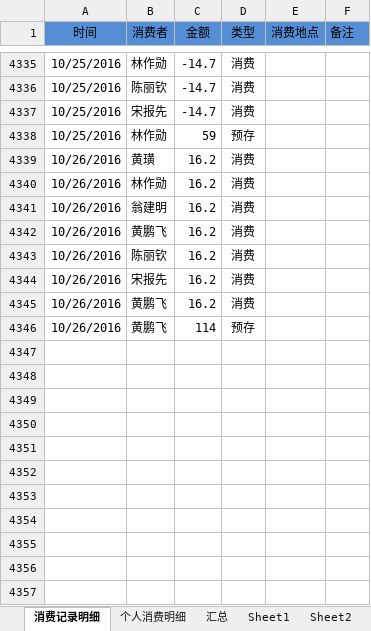
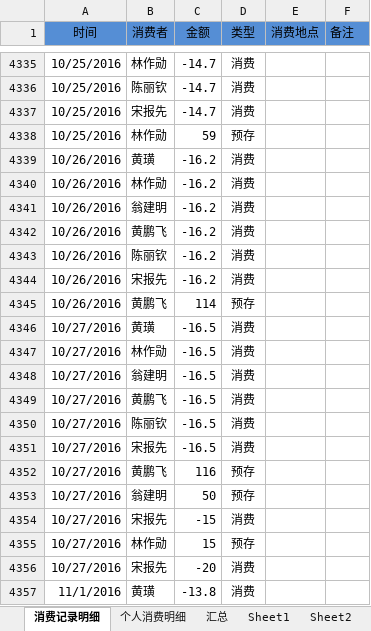
Before and after one commit to junyangren/BillingInfo, an Excel workbook: 充值产品线消费帐单.xlsx, sheet 消费记录明细, drawn as a sheet; only a part is shown, gaps mark what is left out; values as stored, in another font and other column widths than the file's, no borders; conditional formats not drawn; removed rows and columns are numbered as before the commit, all else as after; the diff covers the shown part only; the diff names each change by its address in the sheet, - before the commit and + after, or states it on an @@ line.

Commit message:
ok

```diff
--- a/充值产品线消费帐单.xlsx (sheet 消费记录明细)
+++ b/充值产品线消费帐单.xlsx (sheet 消费记录明细)
-C4339:C4344 (金额): 16.2
+C4339:C4344 (金额): -16.2
-row 4345: 10/26/2016 | 黄鹏飞 | 16.2 | 消费
+row 4346: 10/27/2016 | 黄璜 | -16.5 | 消费
+row 4347: 10/27/2016 | 林作勋 | -16.5 | 消费
+row 4348: 10/27/2016 | 翁建明 | -16.5 | 消费
+row 4349: 10/27/2016 | 黄鹏飞 | -16.5 | 消费
+row 4350: 10/27/2016 | 陈丽钦 | -16.5 | 消费
+row 4351: 10/27/2016 | 宋报先 | -16.5 | 消费
+row 4352: 10/27/2016 | 黄鹏飞 | 116 | 预存
+row 4353: 10/27/2016 | 翁建明 | 50 | 预存
+row 4354: 10/27/2016 | 宋报先 | -15 | 消费
+row 4355: 10/27/2016 | 林作勋 | 15 | 预存
+row 4356: 10/27/2016 | 宋报先 | -20 | 消费
+row 4357: 11/1/2016 | 黄璜 | -13.8 | 消费
```
Also changed, not shown: 11 added rows elsewhere in this sheet, sheet 个人消费明细, sheet 汇总.
